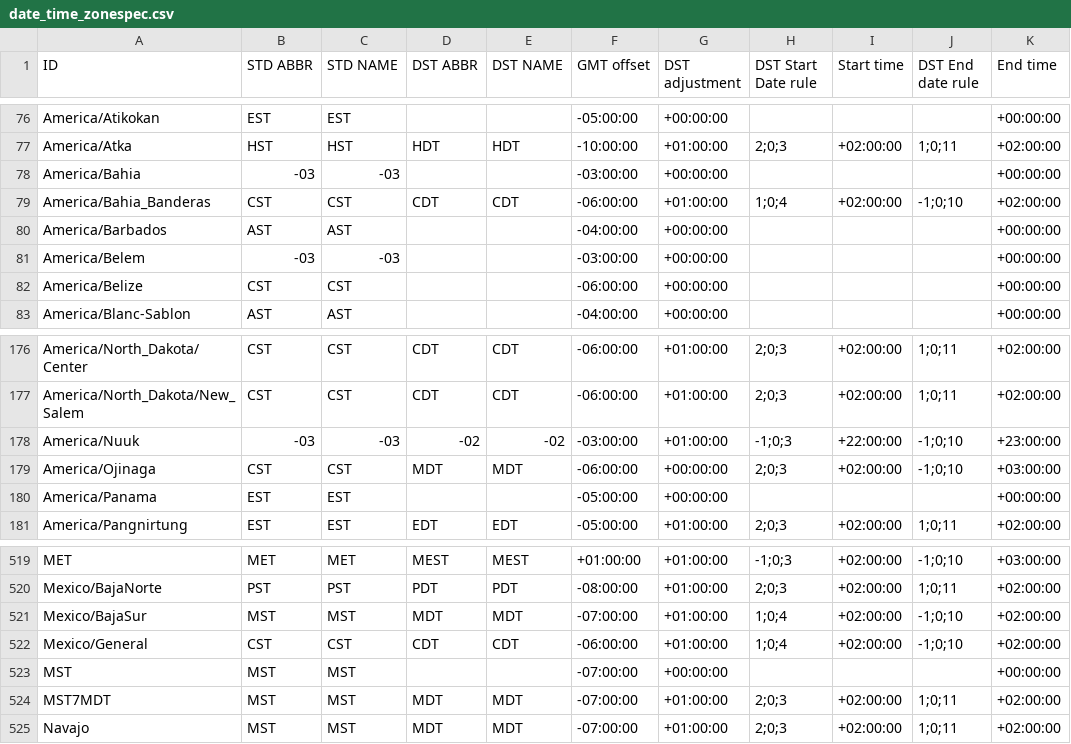
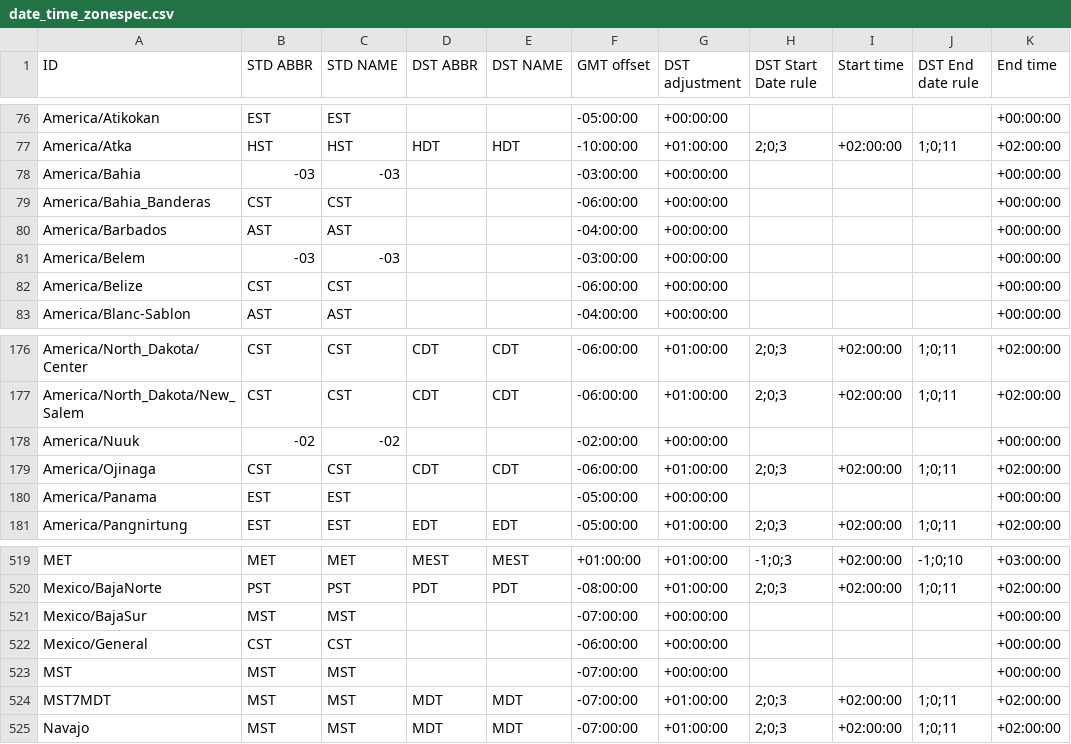
Before and after one commit to fmidev/smartmet-timezones, a CSV file: share/date_time_zonespec.csv, drawn as a sheet; only a part is shown, gaps mark what is left out; the diff covers the shown part only.

```diff
--- a/share/date_time_zonespec.csv
+++ b/share/date_time_zonespec.csv
@@ -78,3 +78,3 @@
 "America/Bahia","-03","-03","","","-03:00:00","+00:00:00","","","","+00:00:00"
-"America/Bahia_Banderas","CST","CST","CDT","CDT","-06:00:00","+01:00:00","1;0;4","+02:00:00","-1;0;10","+02:00:00"
+"America/Bahia_Banderas","CST","CST","","","-06:00:00","+00:00:00","","","","+00:00:00"
 "America/Barbados","AST","AST","","","-04:00:00","+00:00:00","","","","+00:00:00"
@@ -177,4 +177,4 @@
 "America/North_Dakota/New_Salem","CST","CST","CDT","CDT","-06:00:00","+01:00:00","2;0;3","+02:00:00","1;0;11","+02:00:00"
-"America/Nuuk","-03","-03","-02","-02","-03:00:00","+01:00:00","-1;0;3","+22:00:00","-1;0;10","+23:00:00"
-"America/Ojinaga","CST","CST","MDT","MDT","-06:00:00","+00:00:00","2;0;3","+02:00:00","-1;0;10","+03:00:00"
+"America/Nuuk","-02","-02","","","-02:00:00","+00:00:00","","","","+00:00:00"
+"America/Ojinaga","CST","CST","CDT","CDT","-06:00:00","+01:00:00","2;0;3","+02:00:00","1;0;11","+02:00:00"
 "America/Panama","EST","EST","","","-05:00:00","+00:00:00","","","","+00:00:00"
@@ -520,4 +520,4 @@
 "Mexico/BajaNorte","PST","PST","PDT","PDT","-08:00:00","+01:00:00","2;0;3","+02:00:00","1;0;11","+02:00:00"
-"Mexico/BajaSur","MST","MST","MDT","MDT","-07:00:00","+01:00:00","1;0;4","+02:00:00","-1;0;10","+02:00:00"
-"Mexico/General","CST","CST","CDT","CDT","-06:00:00","+01:00:00","1;0;4","+02:00:00","-1;0;10","+02:00:00"
+"Mexico/BajaSur","MST","MST","","","-07:00:00","+00:00:00","","","","+00:00:00"
+"Mexico/General","CST","CST","","","-06:00:00","+00:00:00","","","","+00:00:00"
 "MST","MST","MST","","","-07:00:00","+00:00:00","","","","+00:00:00"
```
Also changed, not shown: 87 edited cells elsewhere in this file, 1 other file.
